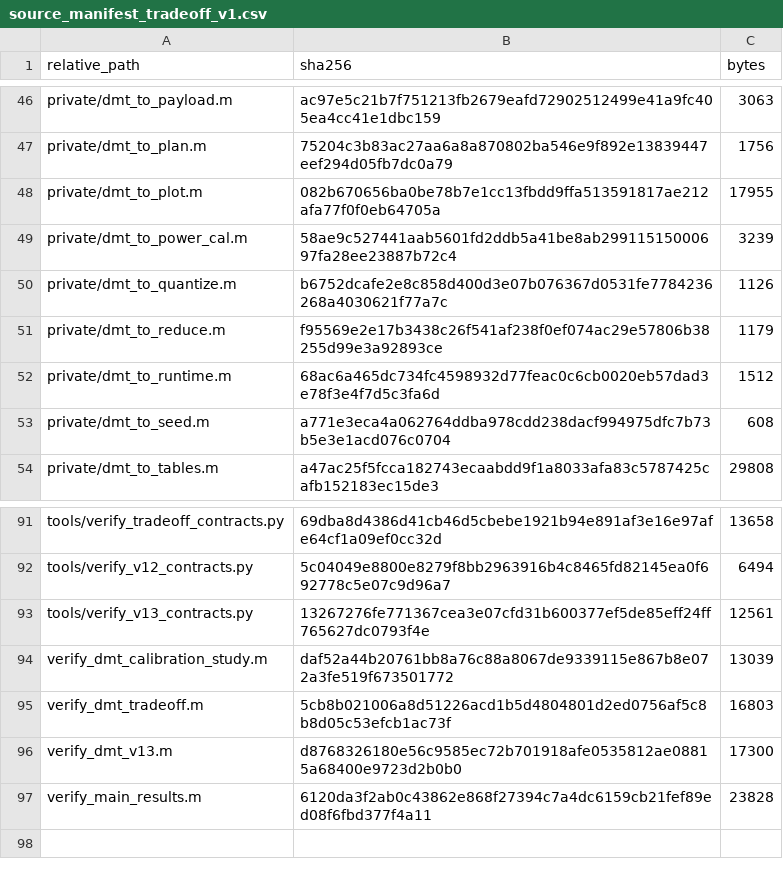
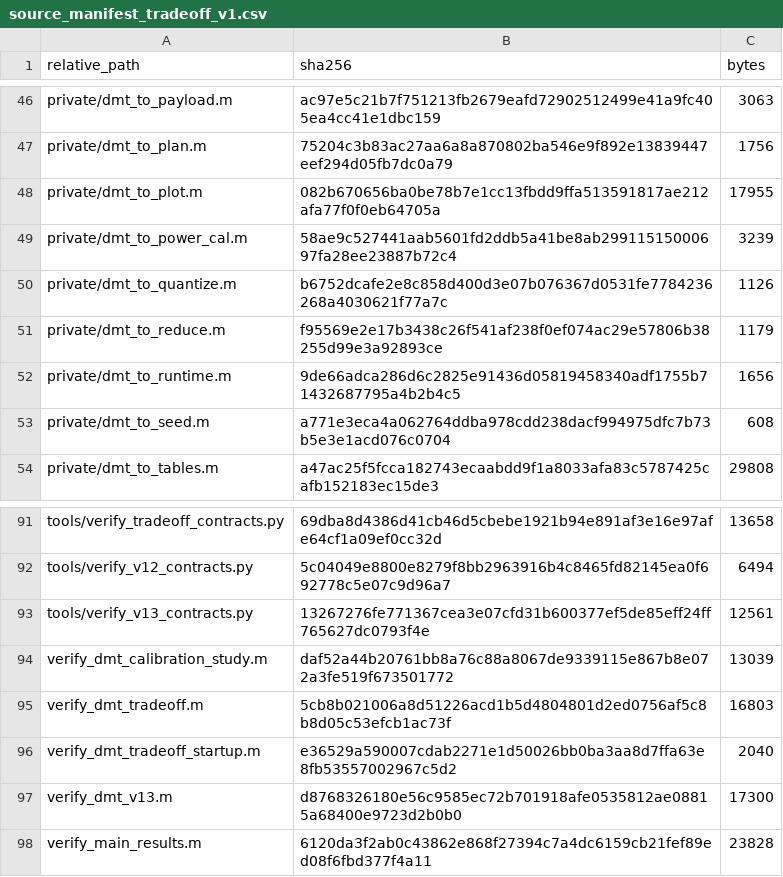
Before and after one commit to yolo801/BitLoading, a CSV file: EESM5540_DMT_BitLoading/validation/source_manifest_tradeoff_v1.csv, drawn as a sheet; only a part is shown, gaps mark what is left out.

Commit message:
Fix tradeoff startup function record initialization

```diff
--- a/EESM5540_DMT_BitLoading/validation/source_manifest_tradeoff_v1.csv
+++ b/EESM5540_DMT_BitLoading/validation/source_manifest_tradeoff_v1.csv
@@ -51,3 +51,3 @@ private/dmt_to_quantize.m,b6752dcafe2e8c858d400d3e07b076367d0531fe7784236268a403
 private/dmt_to_reduce.m,f95569e2e17b3438c26f541af238f0ef074ac29e57806b38255d99e3a92893ce,1179
-private/dmt_to_runtime.m,68ac6a465dc734fc4598932d77feac0c6cb0020eb57dad3e78f3e4f7d5c3fa6d,1512
+private/dmt_to_runtime.m,9de66adca286d6c2825e91436d05819458340adf1755b71432687795a4b2b4c5,1656
 private/dmt_to_seed.m,a771e3eca4a062764ddba978cdd238dacf994975dfc7b73b5e3e1acd076c0704,608
@@ -95,2 +95,3 @@ verify_dmt_calibration_study.m,daf52a44b20761bb8a76c88a8067de9339115e867b8e072a3
 verify_dmt_tradeoff.m,5cb8b021006a8d51226acd1b5d4804801d2ed0756af5c8b8d05c53efcb1ac73f,16803
+verify_dmt_tradeoff_startup.m,e36529a590007cdab2271e1d50026bb0ba3aa8d7ffa63e8fb53557002967c5d2,2040
 verify_dmt_v13.m,d8768326180e56c9585ec72b701918afe0535812ae08815a68400e9723d2b0b0,17300
```
Also changed, not shown: 6 other files.
